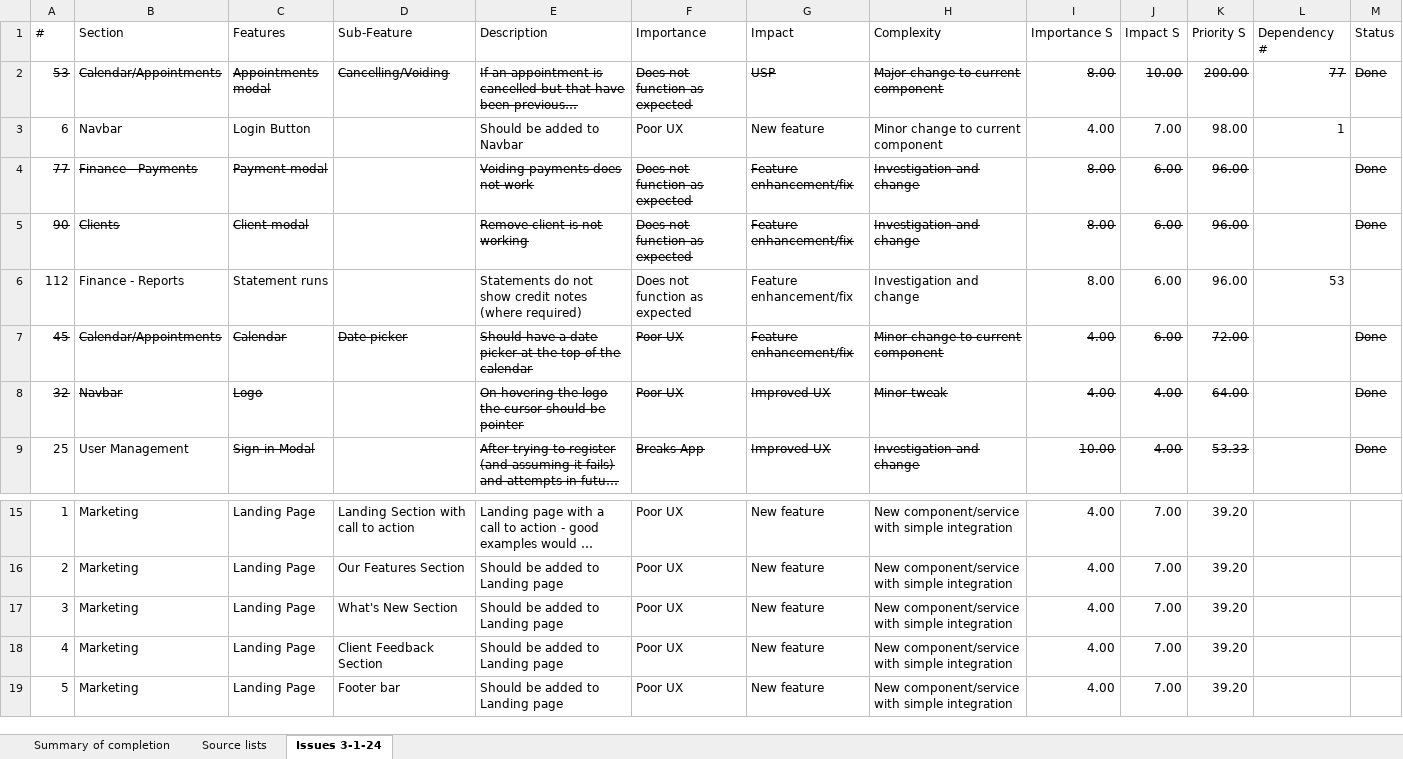
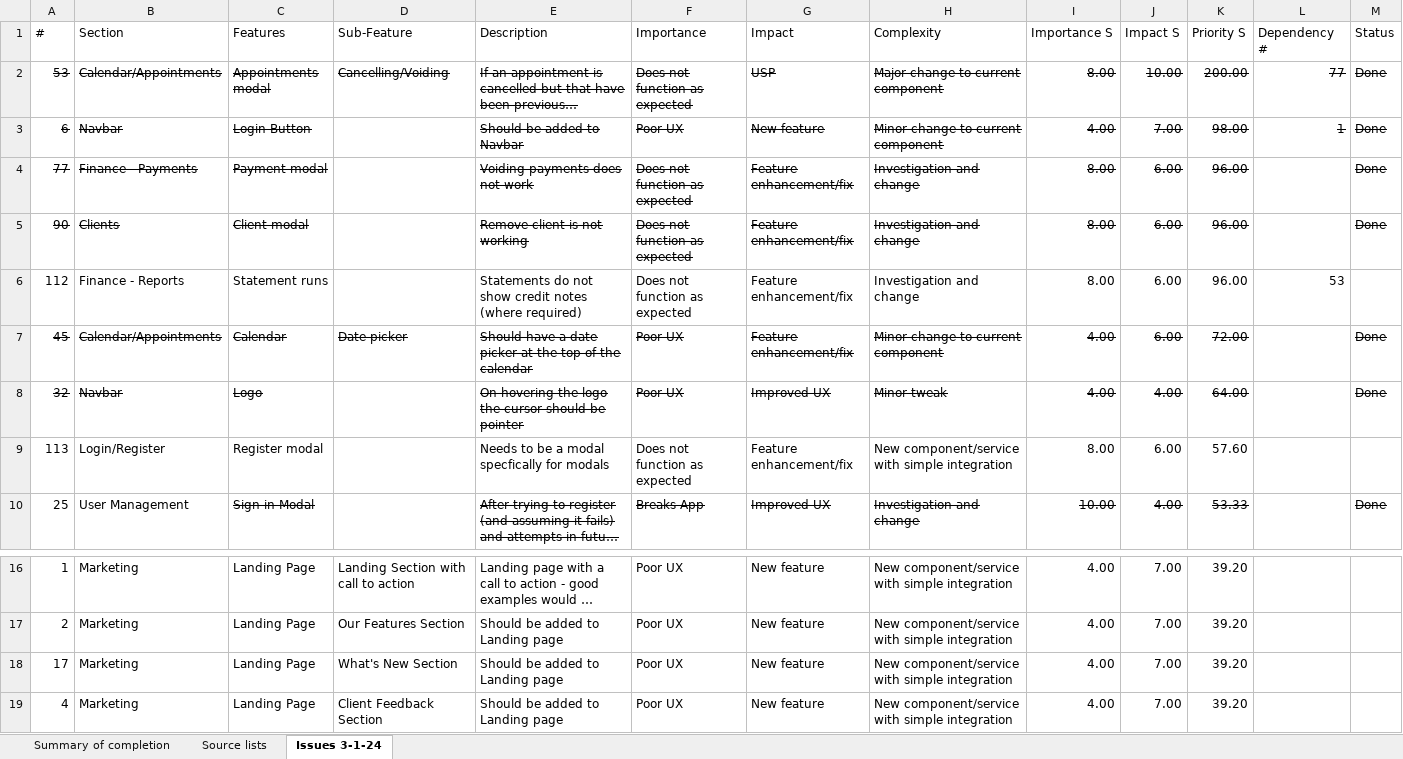
Before and after one commit to SigmaFireFox/SigmaFox, an Excel workbook: e-Question - To do list.xlsx, sheet Issues 3-1-24, drawn as a sheet; only a part is shown, gaps mark what is left out; the shorter side is filled out with more unchanged rows; long unchanged cells end in …; values as stored, in another font and other column widths than the file's, no borders; addresses are those after the commit; the diff names each change by its address in the sheet, - before the commit and + after, or states it on an @@ line.

```diff
--- a/e-Question - To do list.xlsx (sheet Issues 3-1-24)
+++ b/e-Question - To do list.xlsx (sheet Issues 3-1-24)
-A3:C3 strikethrough: off
+A3:C3 strikethrough: on
-E3:L3 strikethrough: off
+E3:L3 strikethrough: on
-M3 (Status): (empty)
+M3 (Status): Done
+row 9: 113 | Login/Register | Register modal |  | Needs to be a modal specfically for modals | Does not function as expected | Feature enhancement/fix | New component/service with simple integration | 8.00 | 6.00 | 57.60
-A18 (#): 3
+A18 (#): 17
```
Also changed, not shown: sheet Summary of completion, sheet Source lists, formulas that keep their value, 7 other files.
